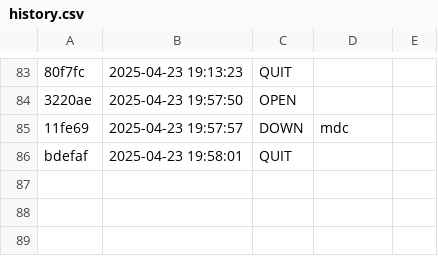
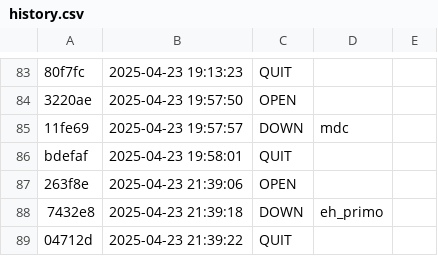
Before and after one commit to Vitoria-Rabelo/ED_golang, a CSV file: ed/.tko/history.csv, drawn as a sheet; only a part is shown, gaps mark what is left out; the diff names each change by its address in the sheet, - before the commit and + after, or states it on an @@ line.

Commit message:
upload de arquivos de eh_primo

```diff
--- a/ed/.tko/history.csv
+++ b/ed/.tko/history.csv
+row 87: 263f8e | 2025-04-23 21:39:06 | OPEN
+row 88: 7432e8 | 2025-04-23 21:39:18 | DOWN | eh_primo
+row 89: 04712d | 2025-04-23 21:39:22 | QUIT
```
Also changed, not shown: 5 other files.
